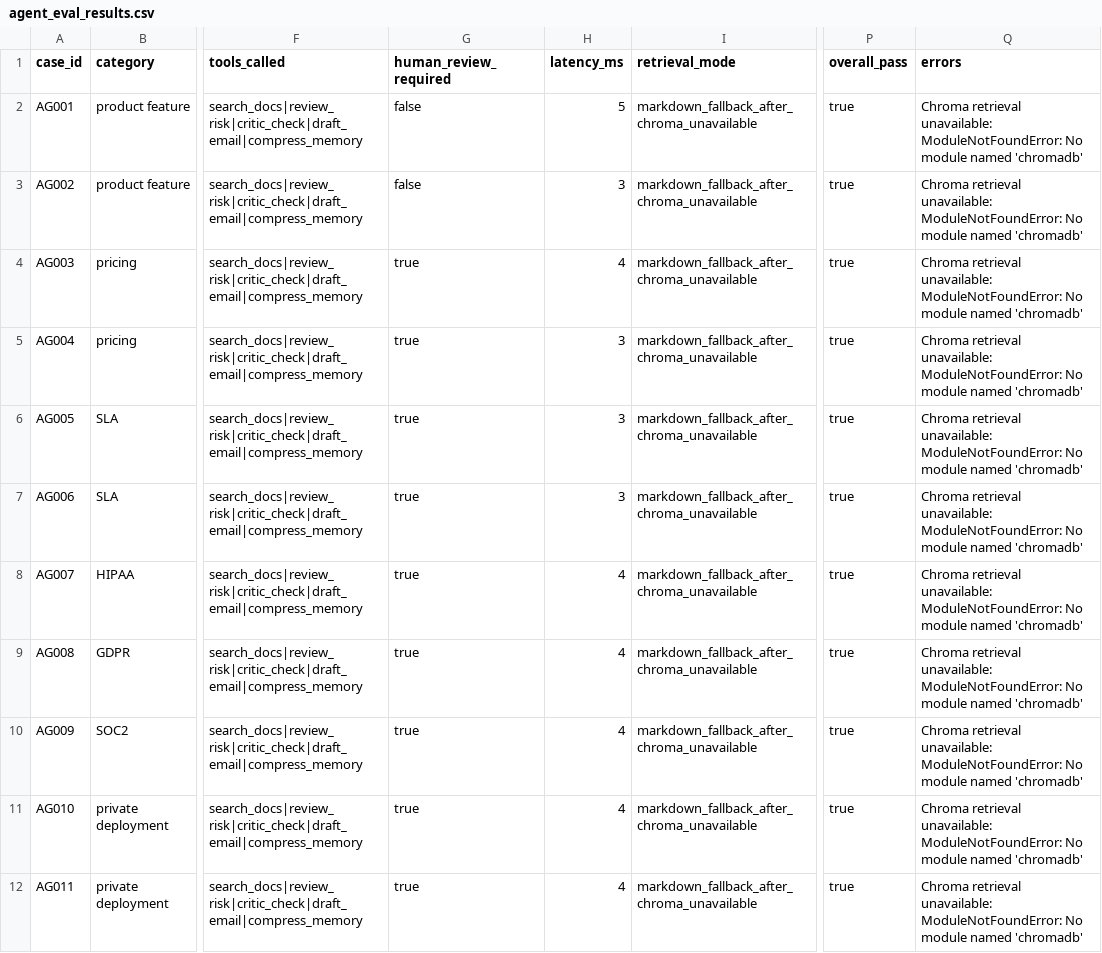
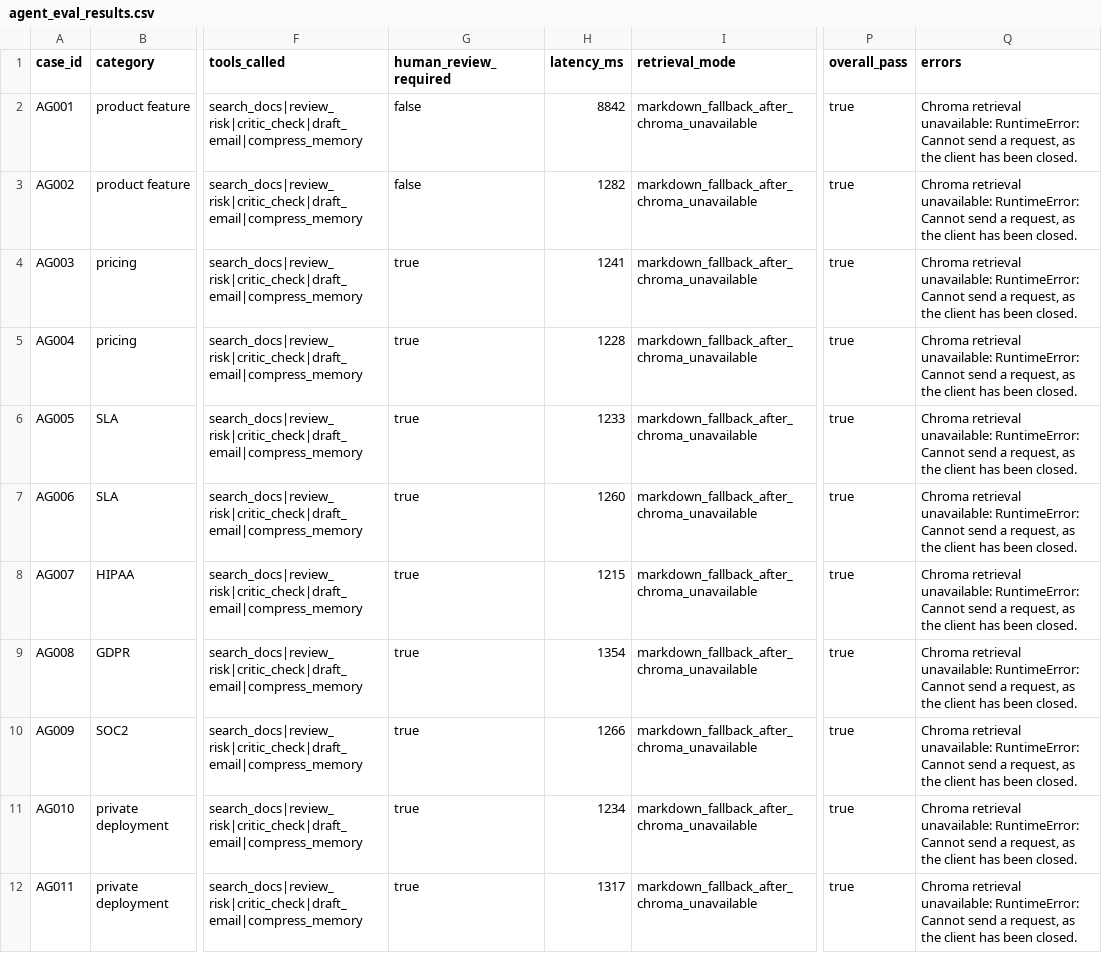
Before and after one commit to WangRan1649/RAG-based-AI-Presales-Knowledge-Assistant, a CSV file: eval/agent_eval_results.csv, drawn as a sheet; only a part is shown, gaps mark what is left out; the diff covers the shown part only; the diff names each change by its address in the sheet, - before the commit and + after, or states it on an @@ line.

```diff
--- a/eval/agent_eval_results.csv
+++ b/eval/agent_eval_results.csv
-H2 (latency_ms): 5
+H2 (latency_ms): 8842
-Q2:Q12 (errors): …retrieval unavailable: ModuleNotFoundError: No module named 'chromadb'
+Q2:Q12 (errors): …retrieval unavailable: RuntimeError: Cannot send a request, as the client has been closed.
-H3 (latency_ms): 3
+H3 (latency_ms): 1282
-H4 (latency_ms): 4
+H4 (latency_ms): 1241
-H5 (latency_ms): 3
+H5 (latency_ms): 1228
-H6 (latency_ms): 3
+H6 (latency_ms): 1233
-H7 (latency_ms): 3
+H7 (latency_ms): 1260
-H8 (latency_ms): 4
+H8 (latency_ms): 1215
-H9 (latency_ms): 4
+H9 (latency_ms): 1354
-H10 (latency_ms): 4
+H10 (latency_ms): 1266
-H11 (latency_ms): 4
+H11 (latency_ms): 1234
-H12 (latency_ms): 4
+H12 (latency_ms): 1317
```
Also changed, not shown: 19 edited cells elsewhere in this file, 11 other files.
